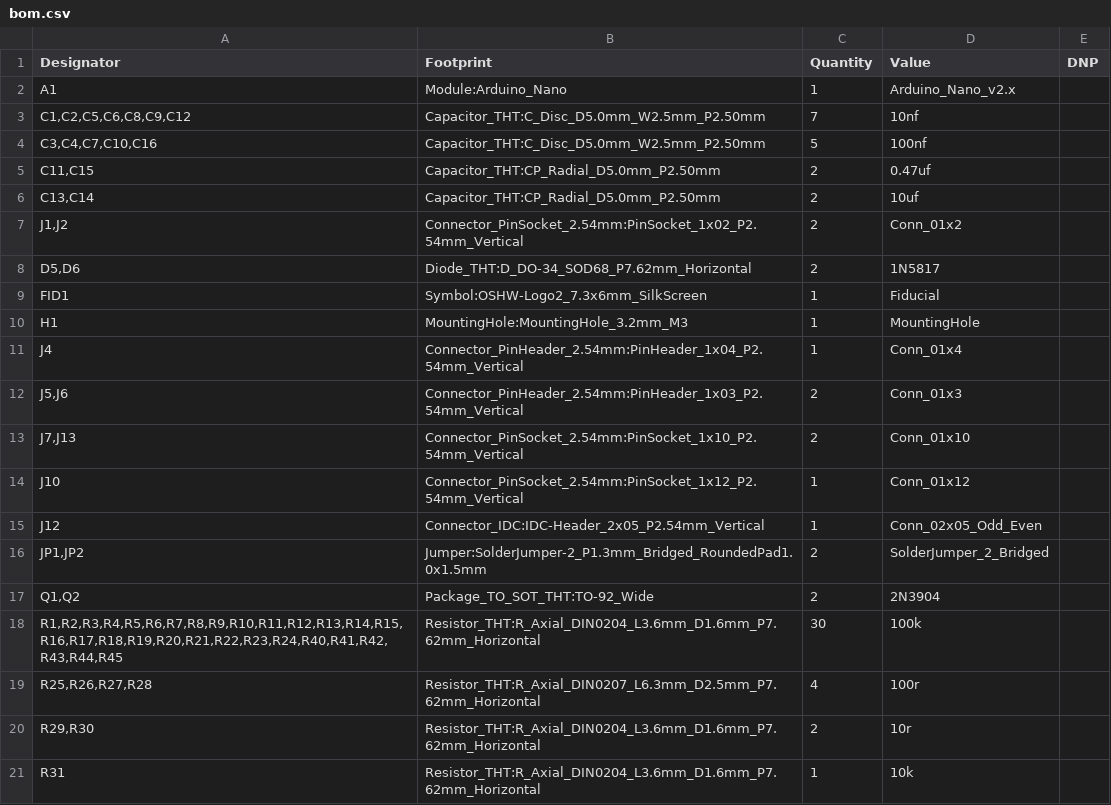
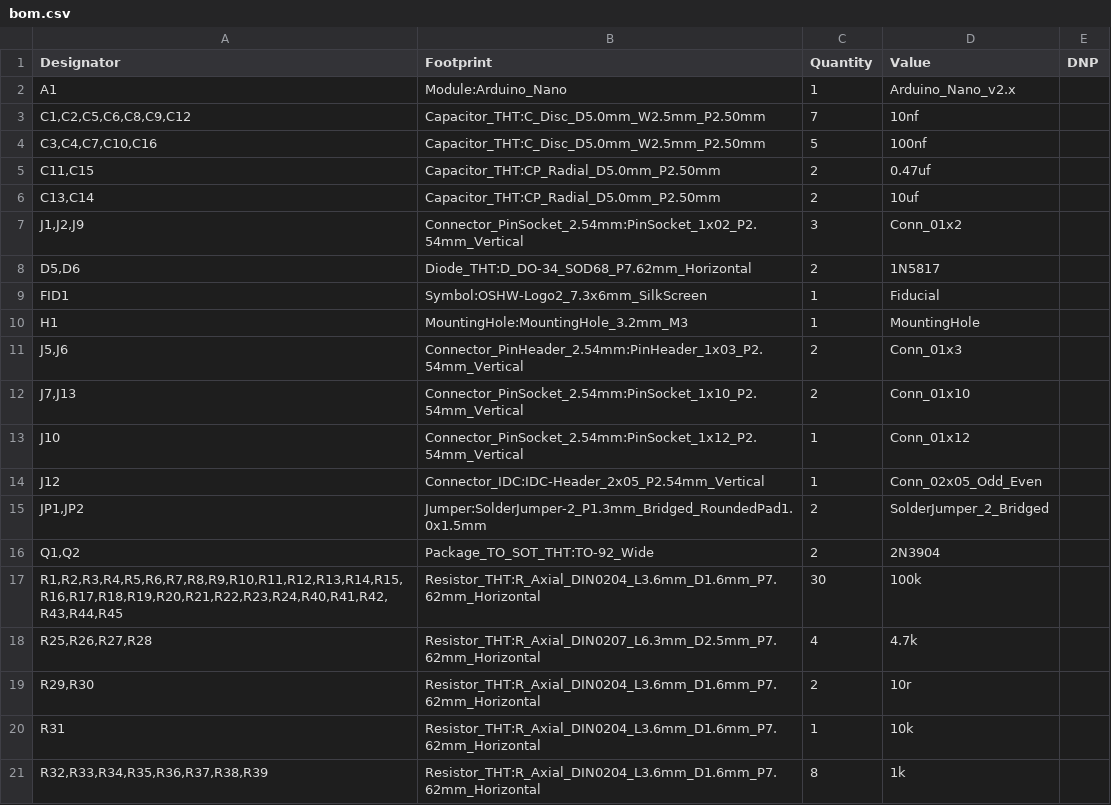
Before and after one commit to semi-sensible-synth/triggerspace, a CSV file: production/back_pcb/bom.csv, drawn as a sheet; only a part is shown; the shorter side is filled out with more unchanged rows.

Commit message:
Nano VIN from +12V, LED resistors, MIDI header labels/refdes, fix fab outputs
- A1 VIN (pin 30) moved from +5V to +12V, removing the v0.042 bodge. The +5V
  rail junction moves off pad 30 to a new via; VIN is routed on B.Cu to U4 IN.
- R25-R28 (LED resistors) 100r -> 4.7k, with "RL" silkscreen labels.
- Back-board 2-pin MIDI socket: was a PCB-only footprint duplicating the jack
  board's J4. Renamed J9 and added to the schematic on IN_MIDI/OUT_MIDI.
  Front D0/RX and D1/TX labels were swapped; corrected, and MIDI IN/OUT
  labels added on the back silkscreen.
- Regenerated back_pcb/jack_pcb fab outputs. The previous v0.5.0 outputs
  included the other board's tracks, vias and zones in each zip; the board
  split now removes those too. The back BOM no longer lists the jack's J4.

```diff
--- a/production/back_pcb/bom.csv
+++ b/production/back_pcb/bom.csv
@@ -6,3 +6,3 @@ A1,Module:Arduino_Nano,1,Arduino_Nano_v2.x,
 "C13,C14",Capacitor_THT:CP_Radial_D5.0mm_P2.50mm,2,10uf,
-"J1,J2",Connector_PinSocket_2.54mm:PinSocket_1x02_P2.54mm_Vertical,2,Conn_01x2,
+"J1,J2,J9",Connector_PinSocket_2.54mm:PinSocket_1x02_P2.54mm_Vertical,3,Conn_01x2,
 "D5,D6",Diode_THT:D_DO-34_SOD68_P7.62mm_Horizontal,2,1N5817,
@@ -10,3 +10,2 @@ FID1,Symbol:OSHW-Logo2_7.3x6mm_SilkScreen,1,Fiducial,
 H1,MountingHole:MountingHole_3.2mm_M3,1,MountingHole,
-J4,Connector_PinHeader_2.54mm:PinHeader_1x04_P2.54mm_Vertical,1,Conn_01x4,
 "J5,J6",Connector_PinHeader_2.54mm:PinHeader_1x03_P2.54mm_Vertical,2,Conn_01x3,
@@ -18,3 +17,3 @@ J12,Connector_IDC:IDC-Header_2x05_P2.54mm_Vertical,1,Conn_02x05_Odd_Even,
 "R1,R2,R3,R4,R5,R6,R7,R8,R9,R10,R11,R12,R13,R14,R15,R16,R17,R18,R19,R20,R21,R22,R23,R24,R40,R41,R42,R43,R44,R45",Resistor_THT:R_Axial_DIN0204_L3.6mm_D1.6mm_P7.62mm_Horizontal,30,100k,
-"R25,R26,R27,R28",Resistor_THT:R_Axial_DIN0207_L6.3mm_D2.5mm_P7.62mm_Horizontal,4,100r,
+"R25,R26,R27,R28",Resistor_THT:R_Axial_DIN0207_L6.3mm_D2.5mm_P7.62mm_Horizontal,4,4.7k,
 "R29,R30",Resistor_THT:R_Axial_DIN0204_L3.6mm_D1.6mm_P7.62mm_Horizontal,2,10r,
```
Also changed, not shown: production/back_pcb/designators.csv, production/back_pcb/positions.csv, 7 other files.
